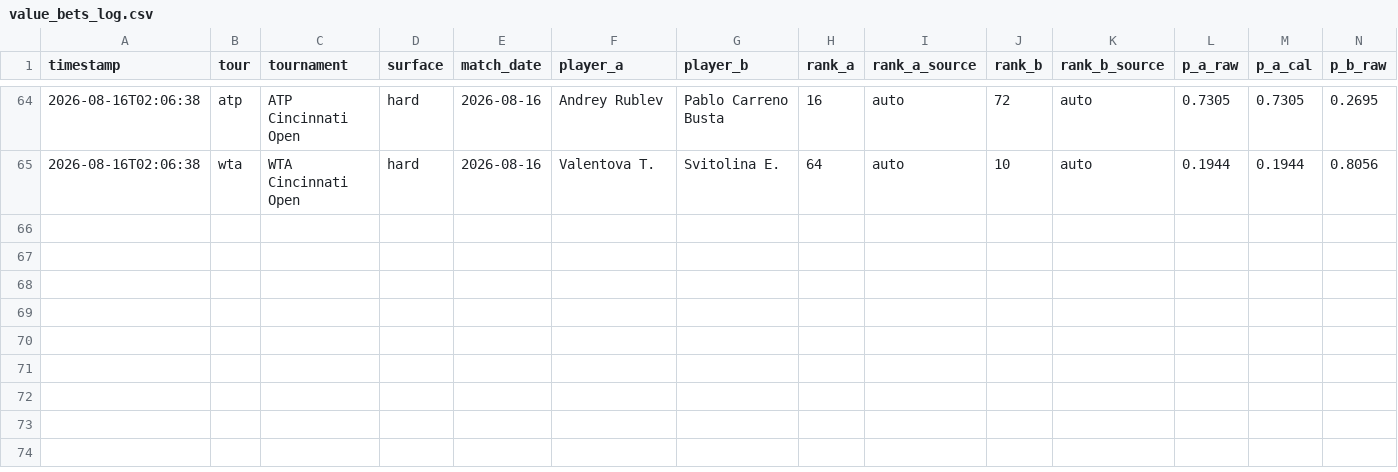
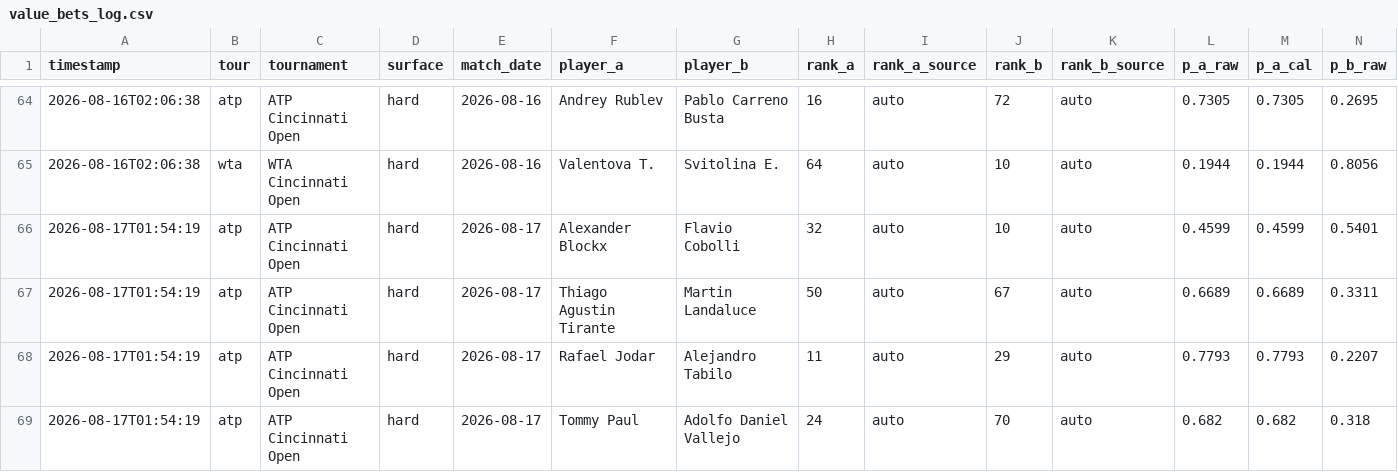
Before and after one commit to CTCLIM4/ia-tenis, a CSV file: data/value_bets_log.csv, drawn as a sheet; only a part is shown, gaps mark what is left out; rows hold the shown columns only; the diff names each change by its address in the sheet, - before the commit and + after, or states it on an @@ line.

Commit message:
feat(bets): log 4 core ATP value bets for Cincinnati round (1/2 Kelly)

```diff
--- a/data/value_bets_log.csv
+++ b/data/value_bets_log.csv
+row 66: 2026-08-17T01:54:19 | atp | ATP Cincinnati Open | hard | 2026-08-17 | Alexander Blockx | Flavio Cobolli | 32 | auto | 10 | auto | 0.4599 | 0.4599 | 0.5401
+row 67: 2026-08-17T01:54:19 | atp | ATP Cincinnati Open | hard | 2026-08-17 | Thiago Agustin Tirante | Martin Landaluce | 50 | auto | 67 | auto | 0.6689 | 0.6689 | 0.3311
+row 68: 2026-08-17T01:54:19 | atp | ATP Cincinnati Open | hard | 2026-08-17 | Rafael Jodar | Alejandro Tabilo | 11 | auto | 29 | auto | 0.7793 | 0.7793 | 0.2207
+row 69: 2026-08-17T01:54:19 | atp | ATP Cincinnati Open | hard | 2026-08-17 | Tommy Paul | Adolfo Daniel Vallejo | 24 | auto | 70 | auto | 0.682 | 0.682 | 0.318
```
